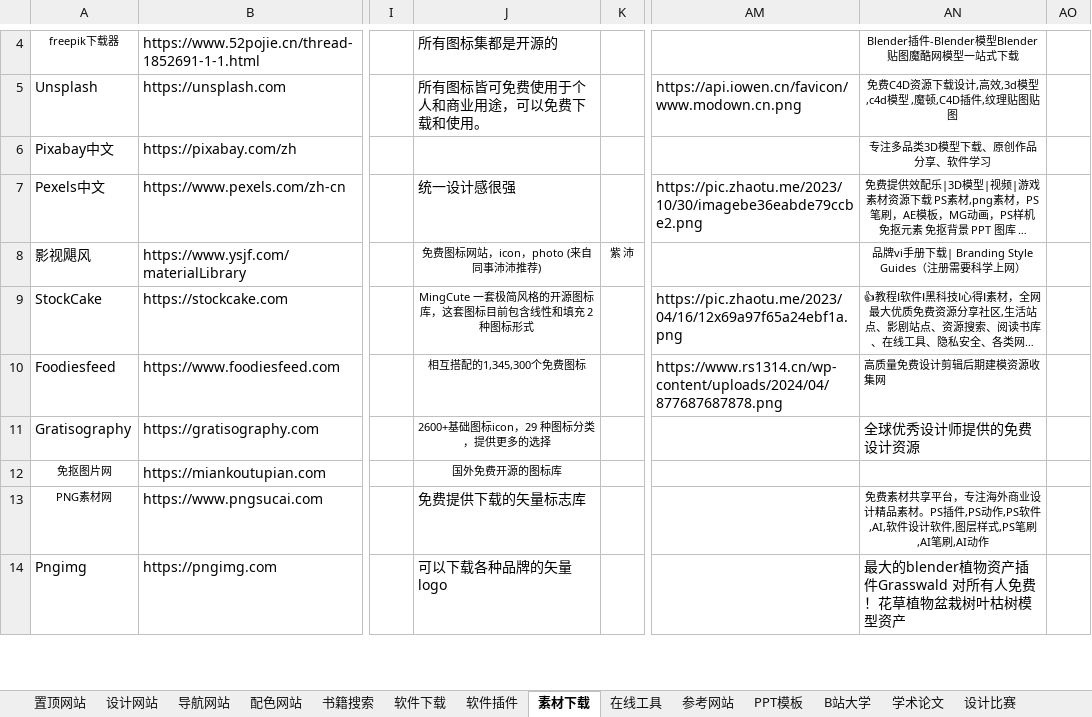
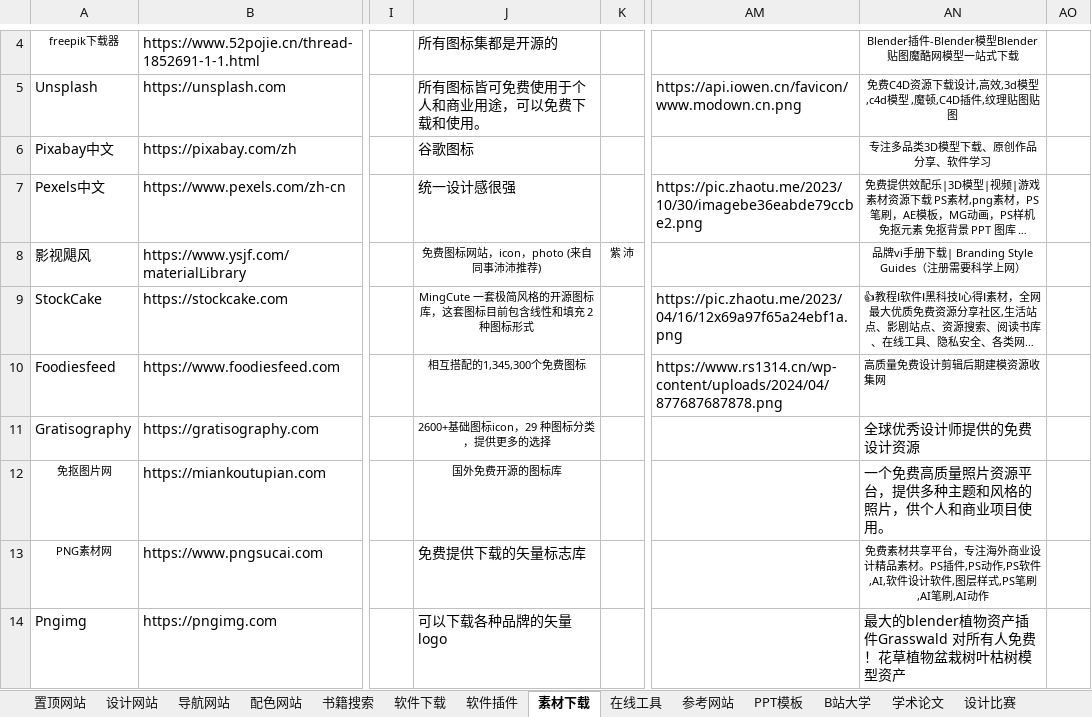
Before and after one commit to xiaolongmr/xiaolongmr.github.io, an Excel workbook: zl.xlsx, sheet 素材下载, drawn as a sheet; only a part is shown, gaps mark what is left out; long unchanged cells end in …; values as stored, in another font and other column widths than the file's, no borders; the diff names each change by its address in the sheet, - before the commit and + after, or states it on an @@ line.

```diff
--- a/zl.xlsx (sheet 素材下载)
+++ b/zl.xlsx (sheet 素材下载)
-J6: (empty)
+J6: 谷歌图标
-AN12: (empty)
+AN12: 一个免费高质量照片资源平台，提供多种主题和风格的照片，供个人和商业项目使用。
```
Also changed, not shown: sheet 在线工具, sheet 在线解析, sheet 导航网站, sheet 置顶网站, 6 other files.
